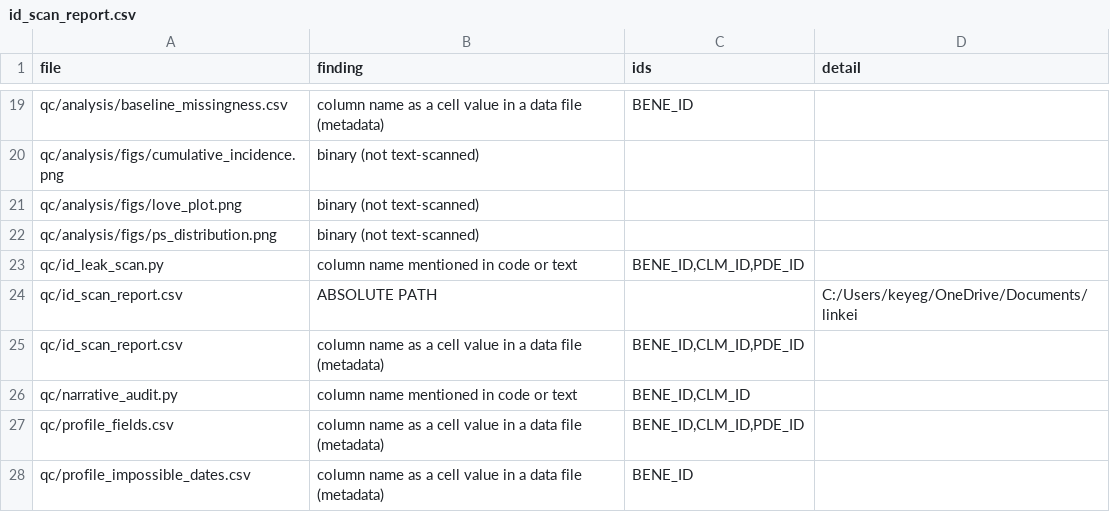
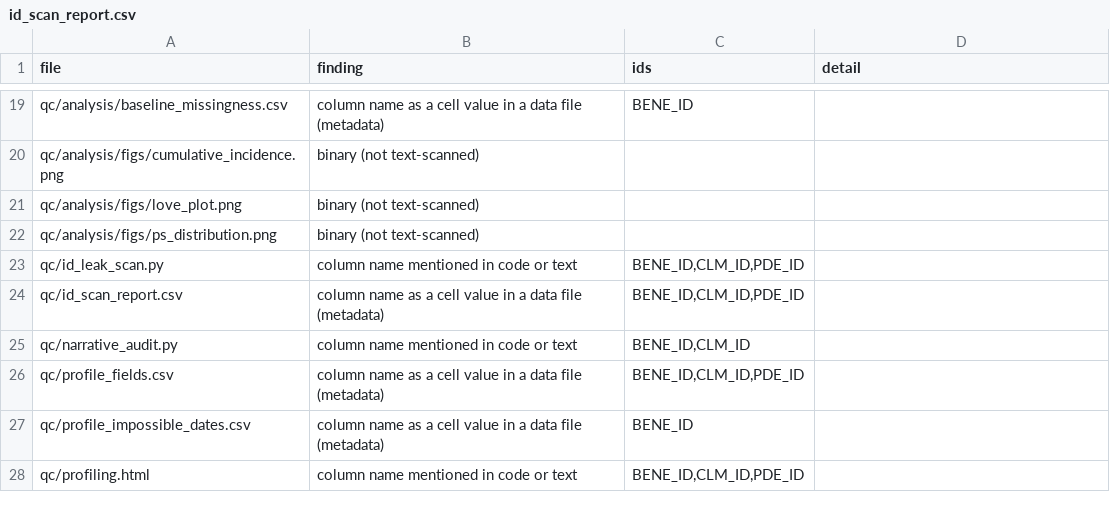
Before and after one commit to erickyegon/medicare-claims-target-trial-rwe, a CSV file: qc/id_scan_report.csv, drawn as a sheet; only a part is shown, gaps mark what is left out; the shorter side is filled out with more unchanged rows; the diff names each change by its address in the sheet, - before the commit and + after, or states it on an @@ line.

```diff
--- a/qc/id_scan_report.csv
+++ b/qc/id_scan_report.csv
-row 24: qc/id_scan_report.csv | ABSOLUTE PATH |  | C:/Users/keyeg/OneDrive/Documents/linkei
```
Also changed, not shown: 1 other file.
